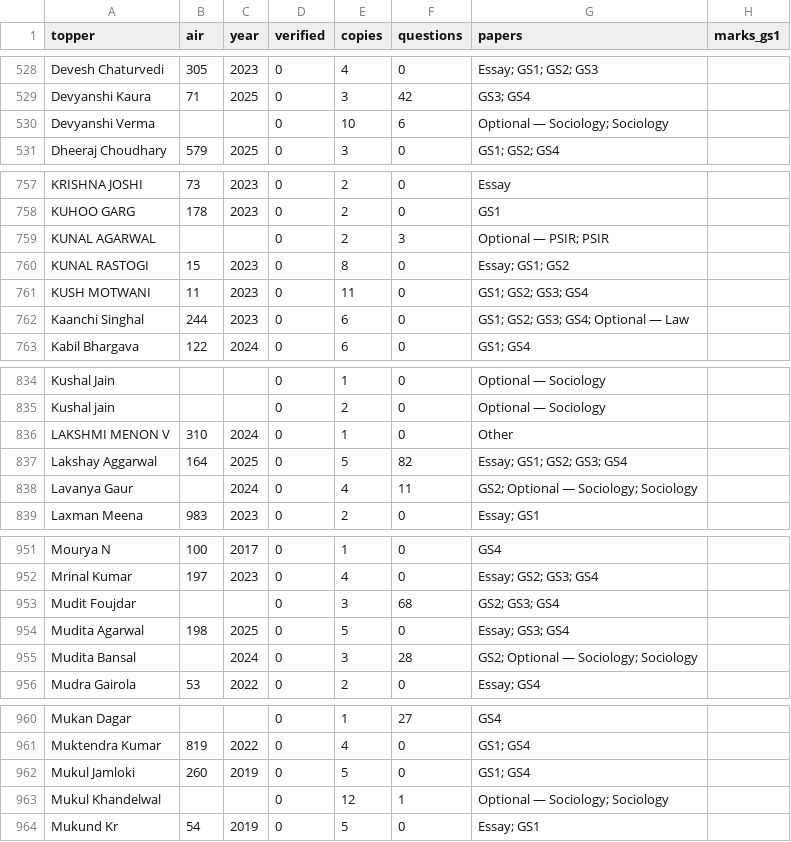
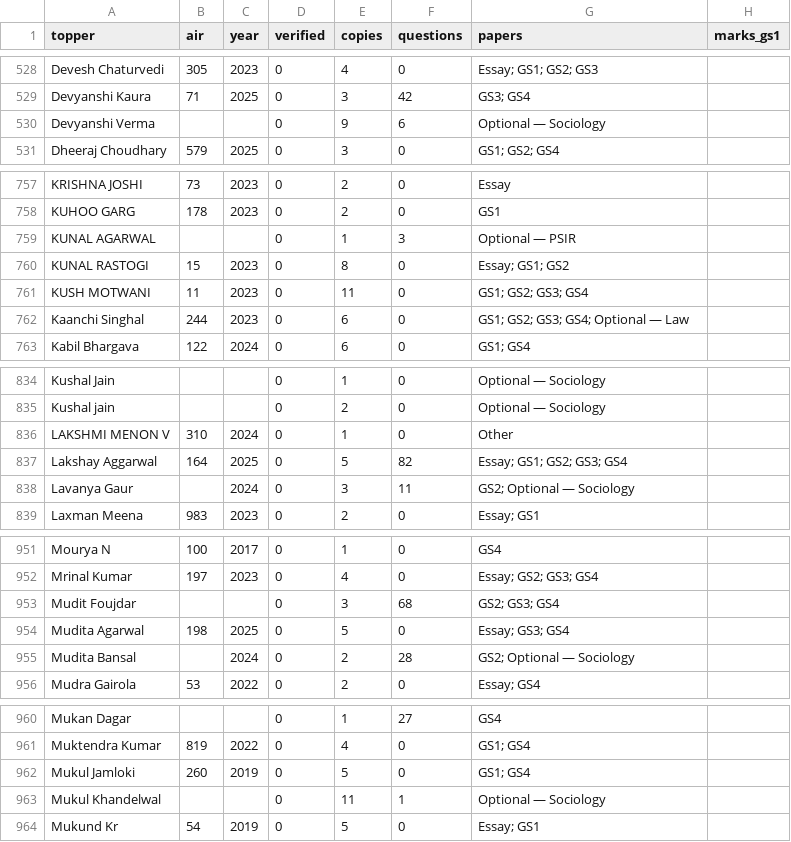
Before and after one commit to hashin/topperscopy, a CSV file: dataset/toppers.csv, drawn as a sheet; only a part is shown, gaps mark what is left out; the diff covers the shown part only; the diff names each change by its address in the sheet, - before the commit and + after, or states it on an @@ line.

```diff
--- a/dataset/toppers.csv
+++ b/dataset/toppers.csv
-E530 (copies): 10
+E530 (copies): 9
-G530 (papers): Optional — Sociology; Sociology
+G530 (papers): Optional — Sociology
-E759 (copies): 2
+E759 (copies): 1
-G759 (papers): Optional — PSIR; PSIR
+G759 (papers): Optional — PSIR
-E838 (copies): 4
+E838 (copies): 3
-G838 (papers): GS2; Optional — Sociology; Sociology
+G838 (papers): GS2; Optional — Sociology
-E955 (copies): 3
+E955 (copies): 2
-G955 (papers): GS2; Optional — Sociology; Sociology
+G955 (papers): GS2; Optional — Sociology
-E963 (copies): 12
+E963 (copies): 11
-G963 (papers): Optional — Sociology; Sociology
+G963 (papers): Optional — Sociology
```
Also changed, not shown: 31 edited cells elsewhere in this file, 18 other files.
